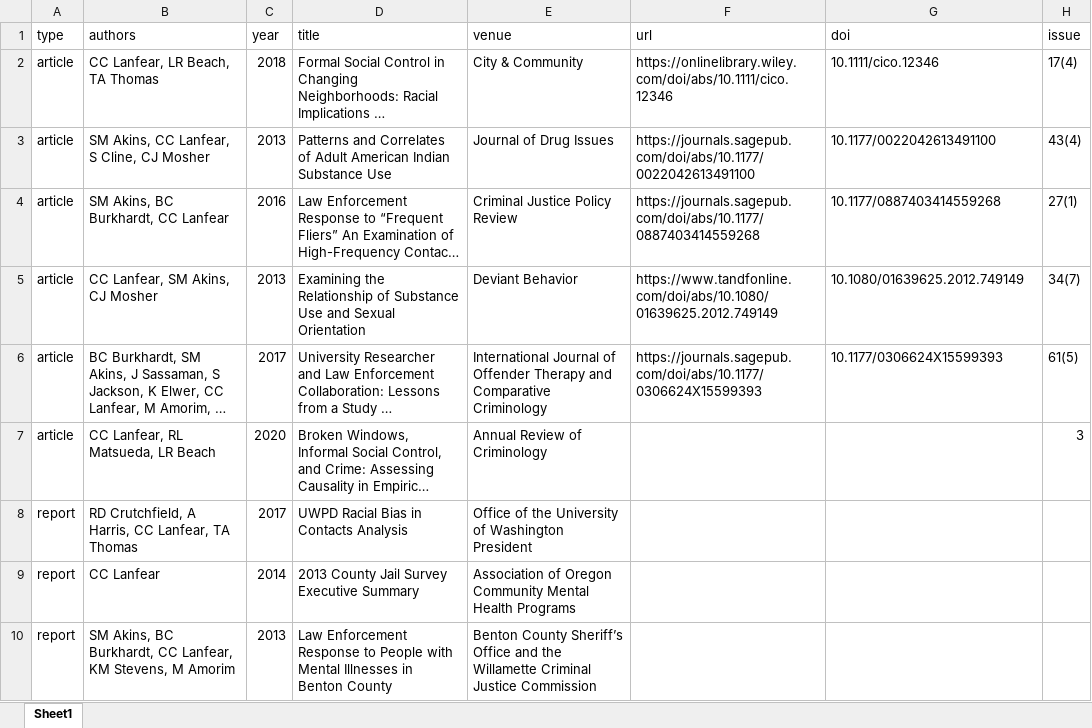
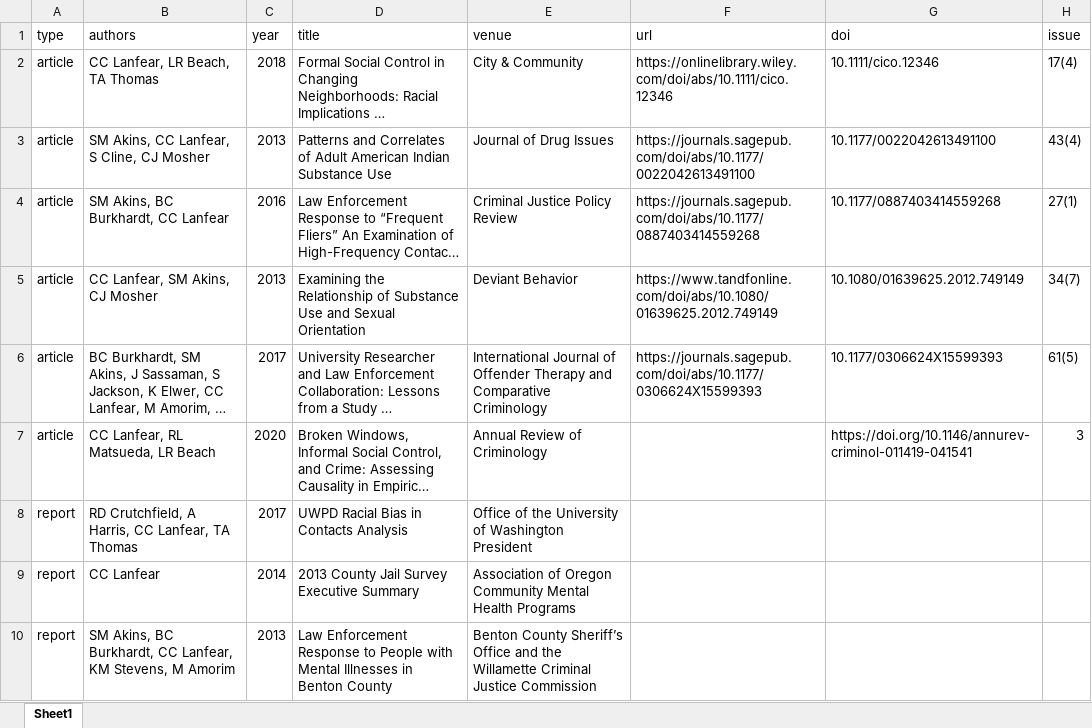
Before and after one commit to clanfear/ccl_cv, an Excel workbook: cv_data/publications.xlsx, sheet Sheet1, drawn as a sheet; long unchanged cells end in …; values as stored, in another font and other column widths than the file's, no borders; the diff names each change by its address in the sheet, - before the commit and + after, or states it on an @@ line.

```diff
--- a/cv_data/publications.xlsx (sheet Sheet1)
+++ b/cv_data/publications.xlsx (sheet Sheet1)
-G7 (doi): (empty)
+G7 (doi): https://doi.org/10.1146/annurev-criminol-011419-041541
```
Also changed, not shown: cv_data/cv_entries.xlsx, 3 other files.
